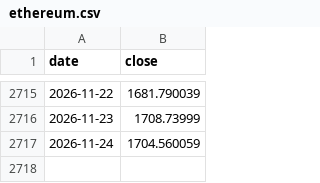
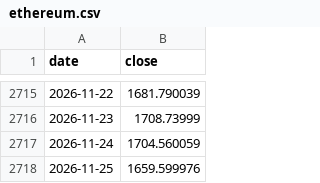
Before and after one commit to whyhuy/portfolio_tracker, a CSV file: data/prices/ethereum.csv, drawn as a sheet; only a part is shown, gaps mark what is left out.

```diff
--- a/data/prices/ethereum.csv
+++ b/data/prices/ethereum.csv
@@ -2717 +2717,2 @@ date,close
 2026-11-24,1704.560059
+2026-11-25,1659.599976
```
Also changed, not shown: data/prices/CEG.csv, data/prices/CSPX.L.csv, 29 other files.
